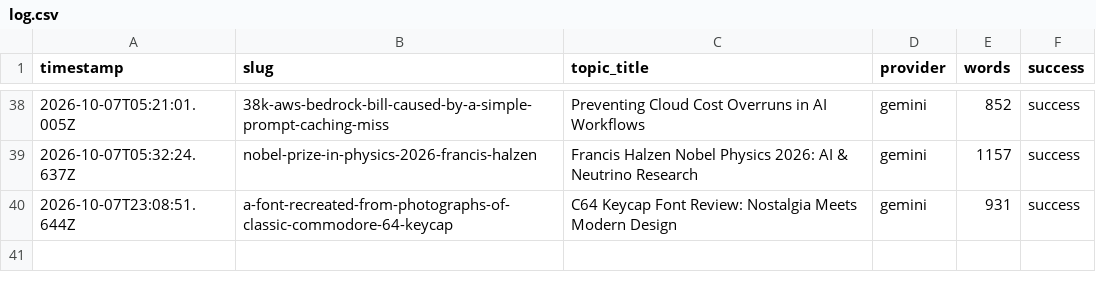
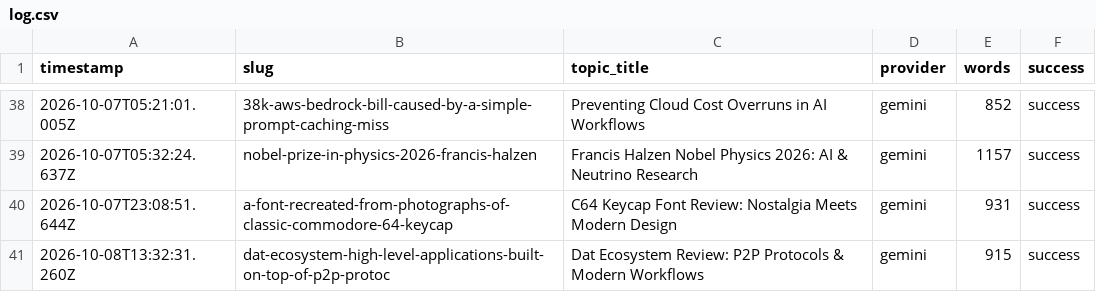
Before and after one commit to haxno2004-wq/aitoollab-autopilot, a CSV file: state/aitoollab/log.csv, drawn as a sheet; only a part is shown, gaps mark what is left out.

```diff
--- a/state/aitoollab/log.csv
+++ b/state/aitoollab/log.csv
@@ -40 +40,2 @@ timestamp,slug,topic_title,provider,words,success
 2026-10-07T23:08:51.644Z,a-font-recreated-from-photographs-of-classic-commodore-64-keycap,C64 Keycap Font Review: Nostalgia Meets Modern Design,gemini,931,success
+2026-10-08T13:32:31.260Z,dat-ecosystem-high-level-applications-built-on-top-of-p2p-protoc,Dat Ecosystem Review: P2P Protocols & Modern Workflows,gemini,915,success
```
Also changed, not shown: 6 other files.
